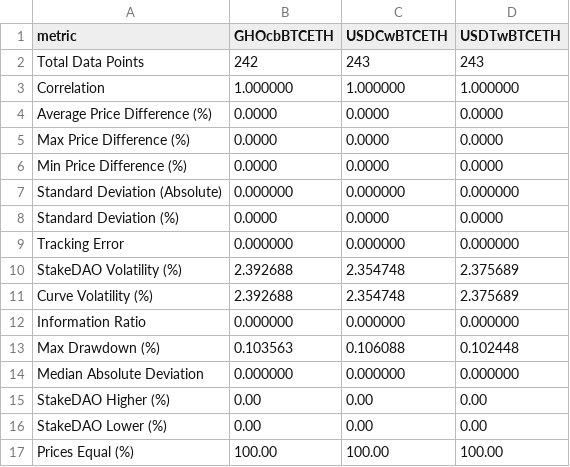
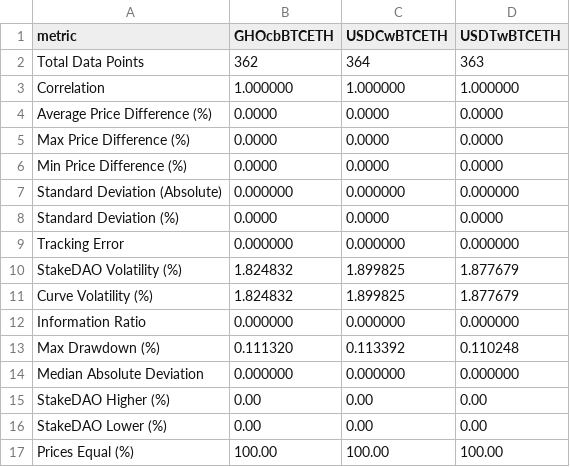
Before and after one commit to stake-dao/oracles-benchmark, a CSV file: assets/csv/oracle-comparison-table-cryptoswap.csv, drawn as a sheet.

```diff
--- a/assets/csv/oracle-comparison-table-cryptoswap.csv
+++ b/assets/csv/oracle-comparison-table-cryptoswap.csv
@@ -1,3 +1,3 @@
 metric,GHOcbBTCETH,USDCwBTCETH,USDTwBTCETH
-Total Data Points,242,243,243
+Total Data Points,362,364,363
 Correlation,1.000000,1.000000,1.000000
@@ -9,6 +9,6 @@ Standard Deviation (%),0.0000,0.0000,0.0000
 Tracking Error,0.000000,0.000000,0.000000
-StakeDAO Volatility (%),2.392688,2.354748,2.375689
-Curve Volatility (%),2.392688,2.354748,2.375689
+StakeDAO Volatility (%),1.824832,1.899825,1.877679
+Curve Volatility (%),1.824832,1.899825,1.877679
 Information Ratio,0.000000,0.000000,0.000000
-Max Drawdown (%),0.103563,0.106088,0.102448
+Max Drawdown (%),0.111320,0.113392,0.110248
 Median Absolute Deviation,0.000000,0.000000,0.000000
```
Also changed, not shown: assets/csv/oracle-comparison-table-stableswap.csv, assets/csv/oracle-summary-cryptoswap-GHOcbBTCETH.csv, 48 other files.
